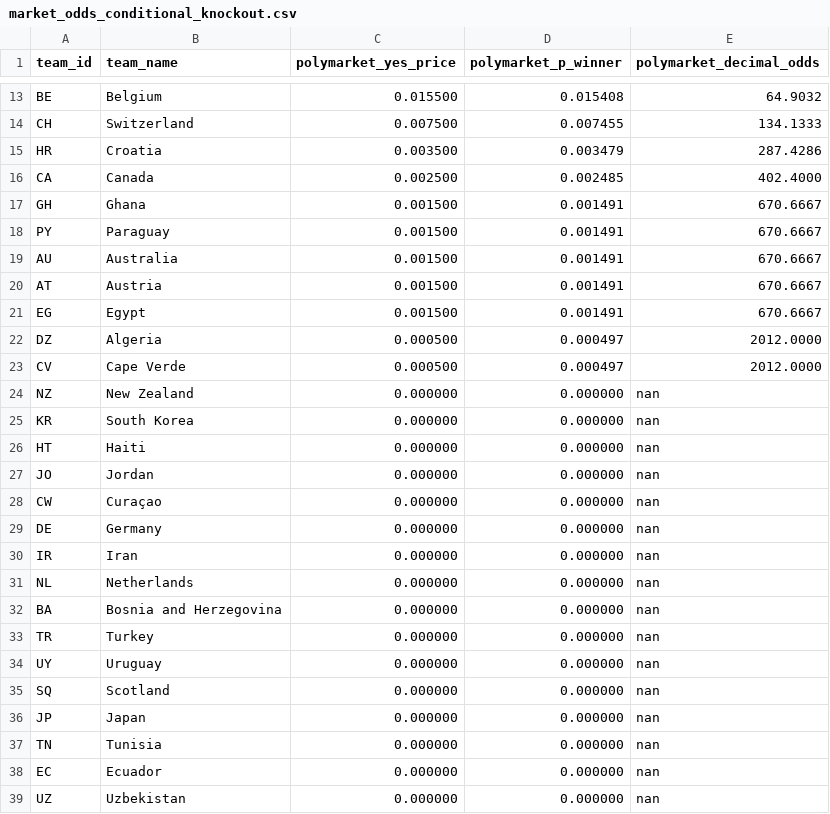
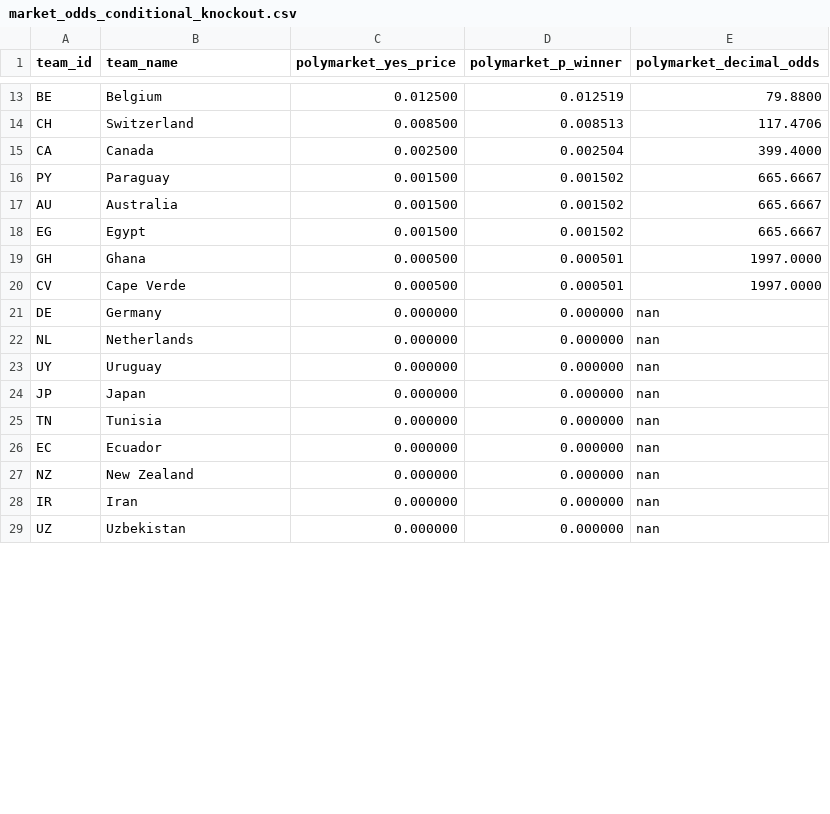
Before and after one commit to recommend-games/blog, a CSV file: experiments/world_cup_2026/data/processed/market_odds_conditional_knockout.csv, drawn as a sheet; only a part is shown, gaps mark what is left out; removed rows and columns are numbered as before the commit, all else as after; the diff covers the shown part only; the diff names each change by its address in the sheet, - before the commit and + after, or states it on an @@ line.

```diff
--- a/experiments/world_cup_2026/data/processed/market_odds_conditional_knockout.csv
+++ b/experiments/world_cup_2026/data/processed/market_odds_conditional_knockout.csv
-C13 (polymarket_yes_price): 0.015500
+C13 (polymarket_yes_price): 0.012500
-D13 (polymarket_p_winner): 0.015408
+D13 (polymarket_p_winner): 0.012519
-E13 (polymarket_decimal_odds): 64.9032
+E13 (polymarket_decimal_odds): 79.8800
-C14 (polymarket_yes_price): 0.007500
+C14 (polymarket_yes_price): 0.008500
-D14 (polymarket_p_winner): 0.007455
+D14 (polymarket_p_winner): 0.008513
-E14 (polymarket_decimal_odds): 134.1333
+E14 (polymarket_decimal_odds): 117.4706
-row 15: HR | Croatia | 0.003500 | 0.003479 | 287.4286
-D15 (polymarket_p_winner): 0.002485
+D15 (polymarket_p_winner): 0.002504
-E15 (polymarket_decimal_odds): 402.4000
+E15 (polymarket_decimal_odds): 399.4000
-row 17: GH | Ghana | 0.001500 | 0.001491 | 670.6667
-D16:D17 (polymarket_p_winner): 0.001491
+D16:D17 (polymarket_p_winner): 0.001502
-E16:E17 (polymarket_decimal_odds): 670.6667
+E16:E17 (polymarket_decimal_odds): 665.6667
-row 20: AT | Austria | 0.001500 | 0.001491 | 670.6667
-D18 (polymarket_p_winner): 0.001491
+D18 (polymarket_p_winner): 0.001502
-E18 (polymarket_decimal_odds): 670.6667
+E18 (polymarket_decimal_odds): 665.6667
-row 22: DZ | Algeria | 0.000500 | 0.000497 | 2012.0000
+row 19: GH | Ghana | 0.000500 | 0.000501 | 1997.0000
-D20 (polymarket_p_winner): 0.000497
+D20 (polymarket_p_winner): 0.000501
-E20 (polymarket_decimal_odds): 2012.0000
+E20 (polymarket_decimal_odds): 1997.0000
@@ row 25 moved to row 30: KR @@
@@ row 26 moved to row 41: HT @@
@@ row 27 moved to row 31: JO @@
@@ row 28 moved to row 42: CW @@
@@ row 32 moved to row 47: BA @@
@@ row 33 moved to row 49: TR @@
@@ row 35 moved to row 38: SQ @@
@@ row 24 moved to row 27: NZ @@
@@ row 30 moved to row 28: IR @@
```
Also changed, not shown: 4 added rows, 1 removed row, 3 moved rows and 32 edited cells elsewhere in this file, experiments/world_cup_2026/data/processed/results.csv, experiments/world_cup_2026/data/raw/conditional_knockout/eloratings_world.tsv, 11 other files.
